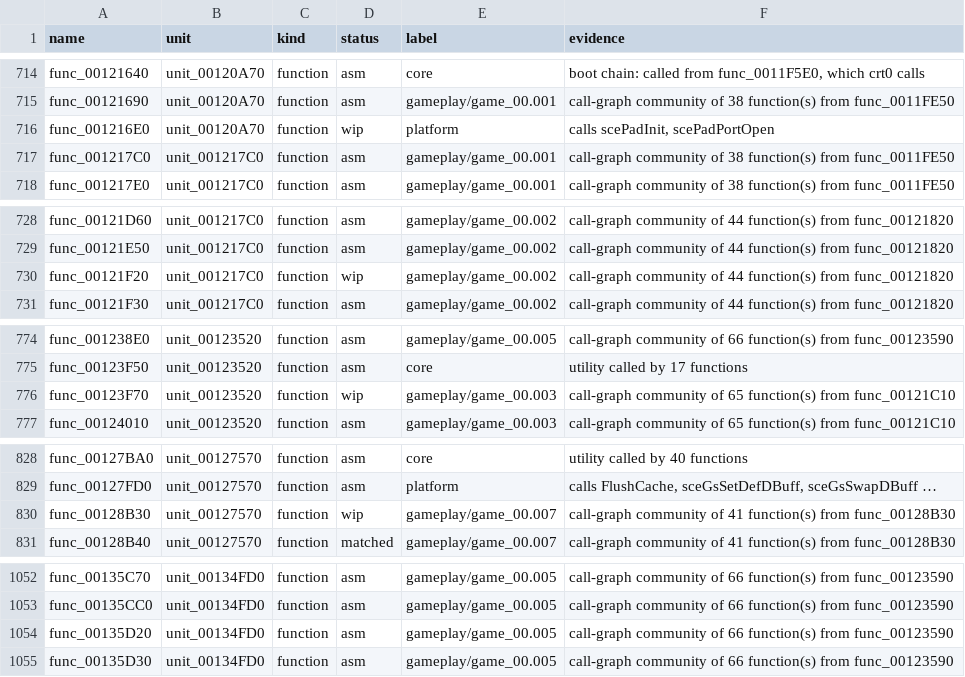
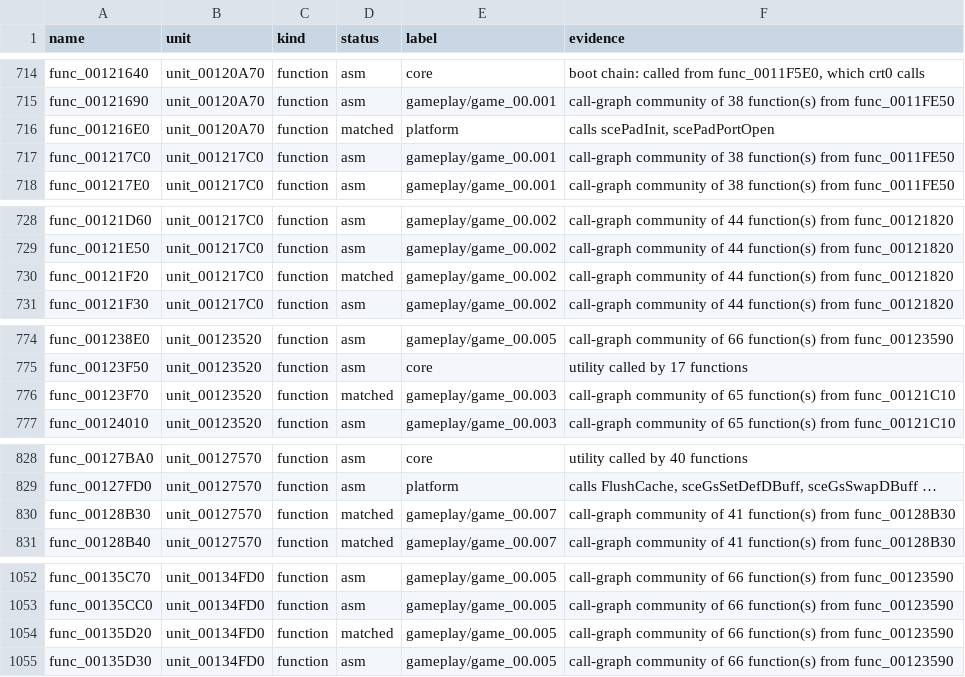
Before and after one commit to Harskov/stretch-panic-usa, a TSV file: symbols/stretch-panic-symbols.tsv, drawn as a sheet; only a part is shown, gaps mark what is left out; the diff covers the shown part only.

```diff
--- a/symbols/stretch-panic-symbols.tsv
+++ b/symbols/stretch-panic-symbols.tsv
@@ -715,3 +715,3 @@ func_00121640	unit_00120A70	function	asm	core	boot chain: called from func_0011F
 func_00121690	unit_00120A70	function	asm	gameplay/game_00.001	call-graph community of 38 function(s) from func_0011FE50
-func_001216E0	unit_00120A70	function	wip	platform	calls scePadInit, scePadPortOpen
+func_001216E0	unit_00120A70	function	matched	platform	calls scePadInit, scePadPortOpen
 func_001217C0	unit_001217C0	function	asm	gameplay/game_00.001	call-graph community of 38 function(s) from func_0011FE50
@@ -729,3 +729,3 @@ func_00121D60	unit_001217C0	function	asm	gameplay/game_00.002	call-graph communi
 func_00121E50	unit_001217C0	function	asm	gameplay/game_00.002	call-graph community of 44 function(s) from func_00121820
-func_00121F20	unit_001217C0	function	wip	gameplay/game_00.002	call-graph community of 44 function(s) from func_00121820
+func_00121F20	unit_001217C0	function	matched	gameplay/game_00.002	call-graph community of 44 function(s) from func_00121820
 func_00121F30	unit_001217C0	function	asm	gameplay/game_00.002	call-graph community of 44 function(s) from func_00121820
@@ -775,3 +775,3 @@ func_001238E0	unit_00123520	function	asm	gameplay/game_00.005	call-graph communi
 func_00123F50	unit_00123520	function	asm	core	utility called by 17 functions
-func_00123F70	unit_00123520	function	wip	gameplay/game_00.003	call-graph community of 65 function(s) from func_00121C10
+func_00123F70	unit_00123520	function	matched	gameplay/game_00.003	call-graph community of 65 function(s) from func_00121C10
 func_00124010	unit_00123520	function	asm	gameplay/game_00.003	call-graph community of 65 function(s) from func_00121C10
@@ -829,3 +829,3 @@ func_00127BA0	unit_00127570	function	asm	core	utility called by 40 functions
 func_00127FD0	unit_00127570	function	asm	platform	calls FlushCache, sceGsSetDefDBuff, sceGsSwapDBuff …
-func_00128B30	unit_00127570	function	wip	gameplay/game_00.007	call-graph community of 41 function(s) from func_00128B30
+func_00128B30	unit_00127570	function	matched	gameplay/game_00.007	call-graph community of 41 function(s) from func_00128B30
 func_00128B40	unit_00127570	function	matched	gameplay/game_00.007	call-graph community of 41 function(s) from func_00128B30
@@ -1053,3 +1053,3 @@ func_00135C70	unit_00134FD0	function	asm	gameplay/game_00.005	call-graph communi
 func_00135CC0	unit_00134FD0	function	asm	gameplay/game_00.005	call-graph community of 66 function(s) from func_00123590
-func_00135D20	unit_00134FD0	function	asm	gameplay/game_00.005	call-graph community of 66 function(s) from func_00123590
+func_00135D20	unit_00134FD0	function	matched	gameplay/game_00.005	call-graph community of 66 function(s) from func_00123590
 func_00135D30	unit_00134FD0	function	asm	gameplay/game_00.005	call-graph community of 66 function(s) from func_00123590
```
Also changed, not shown: 13 edited cells elsewhere in this file, symbols/SLES_503.10.subsystems.tsv, symbols/SLPM_621.09.subsystems.tsv, 24 other files.
